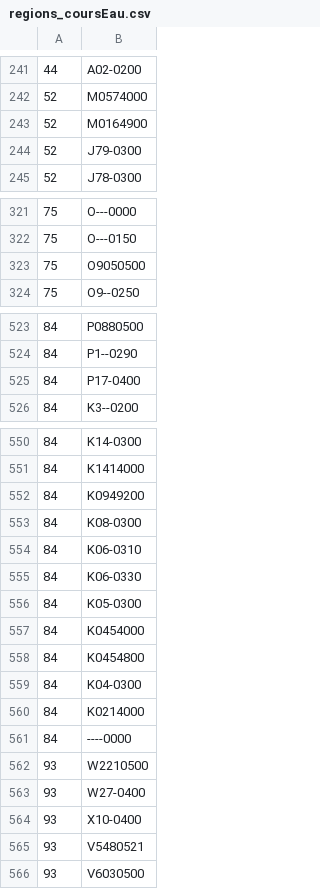
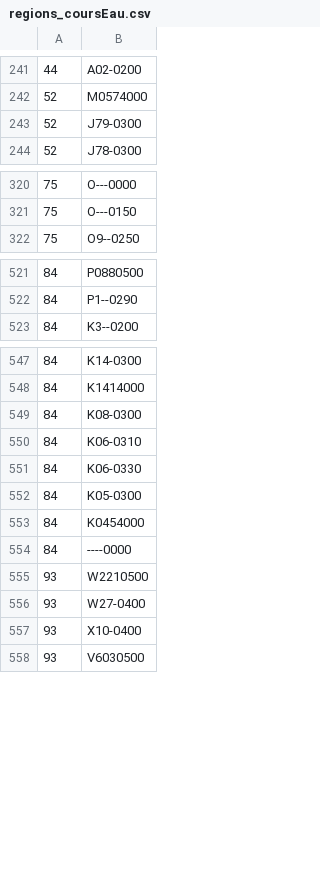
Before and after one commit to kevin4631/aquaVigilance, a CSV file: public/data/BDD/regions_coursEau.csv (was public/data/triCoursEauParRegion/regions_coursEau.csv), drawn as a sheet; only a part is shown, gaps mark what is left out; the diff names each change by its address in the sheet, - before the commit and + after, or states it on an @@ line.

```diff
--- a/public/data/triCoursEauParRegion/regions_coursEau.csv
+++ b/public/data/BDD/regions_coursEau.csv
-row 243: 52 | M0164900
-row 323: 75 | O9050500
-row 525: 84 | P17-0400
-row 552: 84 | K0949200
-row 558: 84 | K0454800
-row 559: 84 | K04-0300
-row 560: 84 | K0214000
-row 565: 93 | V5480521
```
Also changed, not shown: public/data/BDD/cours_eau.csv, 10 other files.
